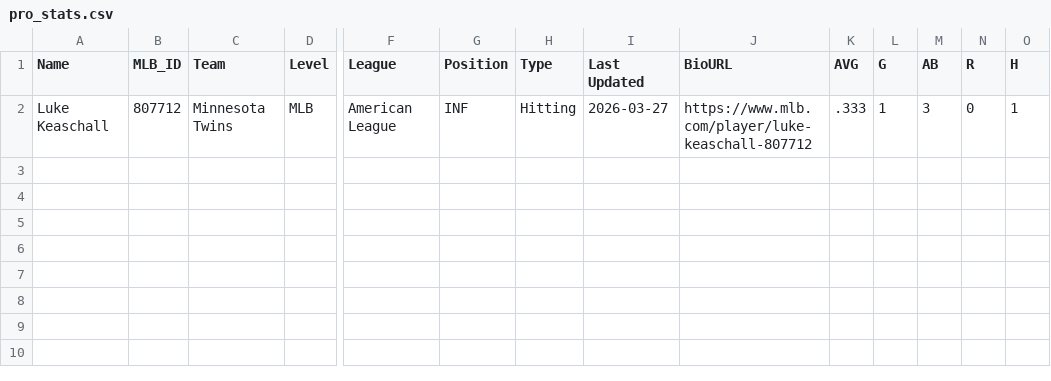
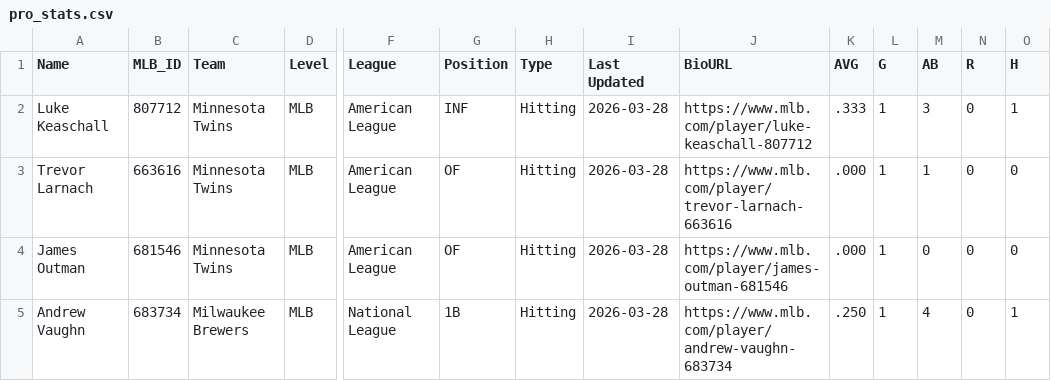
Before and after one commit to krojko24/ccb-alumni-tracker, a CSV file: pro_stats.csv, drawn as a sheet; only a part is shown, gaps mark what is left out; rows hold the shown columns only; the diff names each change by its address in the sheet, - before the commit and + after, or states it on an @@ line.

Commit message:
Update pro_stats.csv 3-26-28

```diff
--- a/pro_stats.csv
+++ b/pro_stats.csv
-I2 (Last Updated): 2026-03-27
+I2 (Last Updated): 2026-03-28
+row 3: Trevor Larnach | 663616 | Minnesota Twins | MLB | American League | OF | Hitting | 2026-03-28 | https://www.mlb.com/player/trevor-larnach-663616 | .000 | 1 | 1 | 0 | 0
+row 4: James Outman | 681546 | Minnesota Twins | MLB | American League | OF | Hitting | 2026-03-28 | https://www.mlb.com/player/james-outman-681546 | .000 | 1 | 0 | 0 | 0
+row 5: Andrew Vaughn | 683734 | Milwaukee Brewers | MLB | National League | 1B | Hitting | 2026-03-28 | https://www.mlb.com/player/andrew-vaughn-683734 | .250 | 1 | 4 | 0 | 1
```
